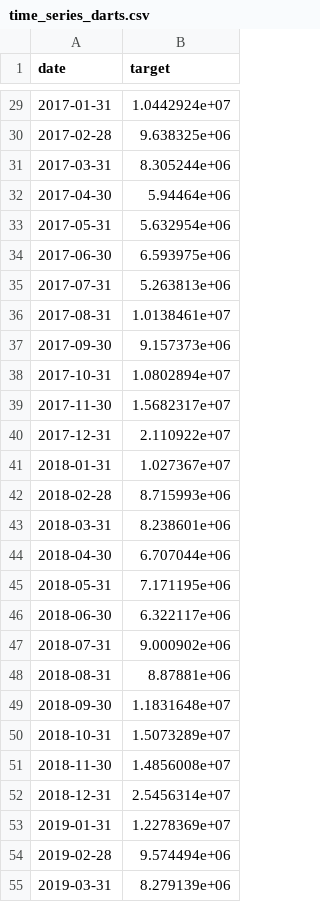
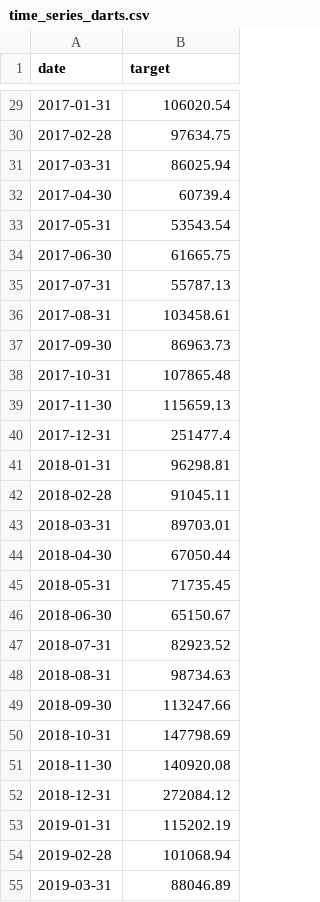
Before and after one commit to pedro-fra/tcc, a CSV file: data/processed_data/model_data/time_series/time_series_darts.csv, drawn as a sheet; only a part is shown, gaps mark what is left out; the diff covers the shown part only.

```diff
--- a/data/processed_data/model_data/time_series/time_series_darts.csv
+++ b/data/processed_data/model_data/time_series/time_series_darts.csv
@@ -29,27 +29,27 @@ date,target
-2017-01-31,1.0442924e+07
-2017-02-28,9.638325e+06
-2017-03-31,8.305244e+06
-2017-04-30,5.94464e+06
-2017-05-31,5.632954e+06
-2017-06-30,6.593975e+06
-2017-07-31,5.263813e+06
-2017-08-31,1.0138461e+07
-2017-09-30,9.157373e+06
-2017-10-31,1.0802894e+07
-2017-11-30,1.5682317e+07
-2017-12-31,2.110922e+07
-2018-01-31,1.027367e+07
-2018-02-28,8.715993e+06
-2018-03-31,8.238601e+06
-2018-04-30,6.707044e+06
-2018-05-31,7.171195e+06
-2018-06-30,6.322117e+06
-2018-07-31,9.000902e+06
-2018-08-31,8.87881e+06
-2018-09-30,1.1831648e+07
-2018-10-31,1.5073289e+07
-2018-11-30,1.4856008e+07
-2018-12-31,2.5456314e+07
-2019-01-31,1.2278369e+07
-2019-02-28,9.574494e+06
-2019-03-31,8.279139e+06
+2017-01-31,106020.54
+2017-02-28,97634.75
+2017-03-31,86025.94
+2017-04-30,60739.4
+2017-05-31,53543.54
+2017-06-30,61665.75
+2017-07-31,55787.13
+2017-08-31,103458.61
+2017-09-30,86963.73
+2017-10-31,107865.48
+2017-11-30,115659.13
+2017-12-31,251477.4
+2018-01-31,96298.81
+2018-02-28,91045.11
+2018-03-31,89703.01
+2018-04-30,67050.44
+2018-05-31,71735.45
+2018-06-30,65150.67
+2018-07-31,82923.52
+2018-08-31,98734.63
+2018-09-30,113247.66
+2018-10-31,147798.69
+2018-11-30,140920.08
+2018-12-31,272084.12
+2019-01-31,115202.19
+2019-02-28,101068.94
+2019-03-31,88046.89
```
Also changed, not shown: 1 added row and 105 edited cells elsewhere in this file, data/processed_data/arima/arima_predictions.csv, data/processed_data/exponential_smoothing/exponential_predictions.csv, 51 other files.
